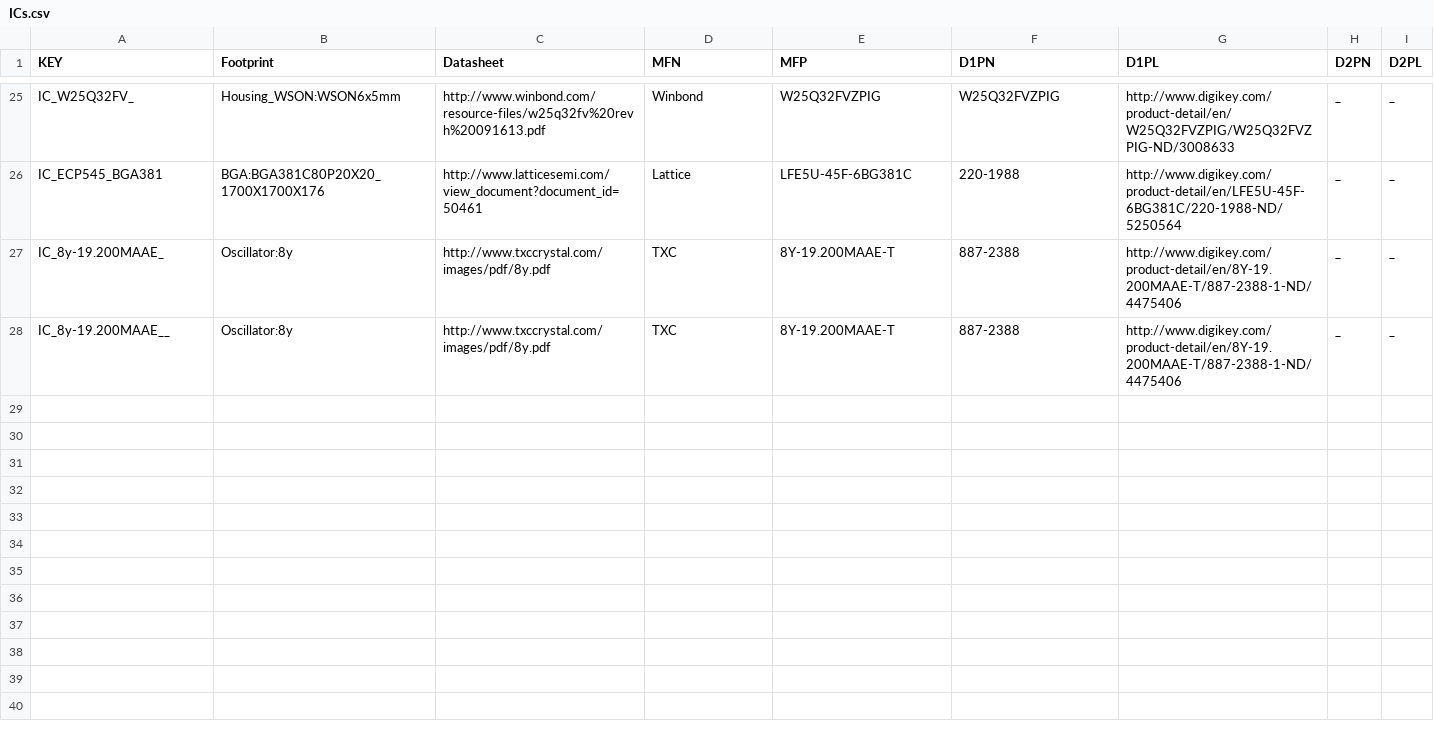
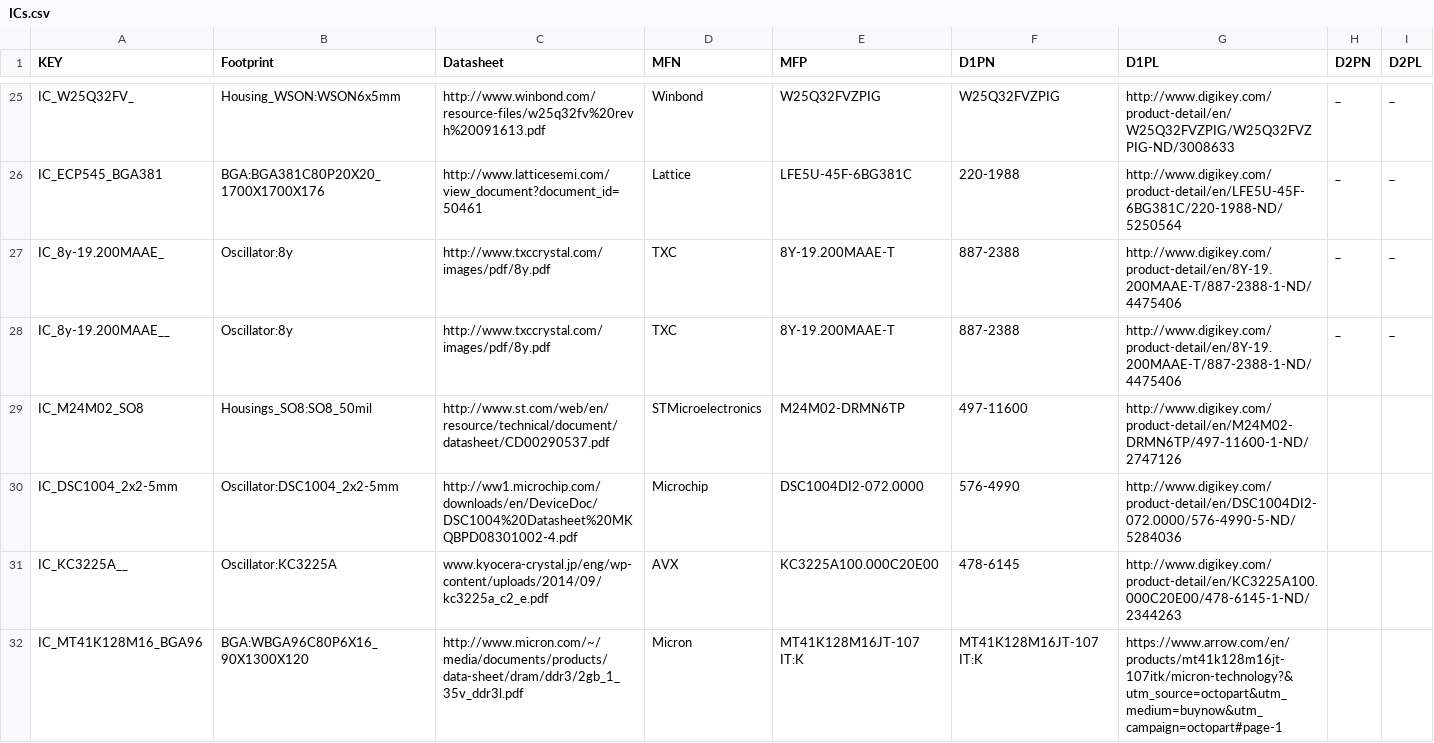
Before and after one commit to osrf/osrf_hw, a CSV file: kicad_scripts/db_files/ICs.csv, drawn as a sheet; only a part is shown, gaps mark what is left out.

```diff
--- a/kicad_scripts/db_files/ICs.csv
+++ b/kicad_scripts/db_files/ICs.csv
@@ -28 +28,5 @@ IC_8y-19.200MAAE_,"Oscillator:8y","http://www.txccrystal.com/images/pdf/8y.pdf",
 IC_8y-19.200MAAE__,"Oscillator:8y","http://www.txccrystal.com/images/pdf/8y.pdf","TXC","8Y-19.200MAAE-T","887-2388","http://www.digikey.com/product-detail/en/8Y-19.200MAAE-T/887-2388-1-ND/4475406","_","_"
+IC_M24M02_SO8,"Housings_SO8:SO8_50mil","http://www.st.com/web/en/resource/technical/document/datasheet/CD00290537.pdf","STMicroelectronics","M24M02-DRMN6TP","497-11600","http://www.digikey.com/product-detail/en/M24M02-DRMN6TP/497-11600-1-ND/2747126","",""
+IC_DSC1004_2x2-5mm,"Oscillator:DSC1004_2x2-5mm","http://ww1.microchip.com/downloads/en/DeviceDoc/DSC1004%20Datasheet%20MKQBPD08301002-4.pdf","Microchip","DSC1004DI2-072.0000","576-4990","http://www.digikey.com/product-detail/en/DSC1004DI2-072.0000/576-4990-5-ND/5284036","",""
+IC_KC3225A__,"Oscillator:KC3225A","www.kyocera-crystal.jp/eng/wp-content/uploads/2014/09/kc3225a_c2_e.pdf","AVX","KC3225A100.000C20E00","478-6145","http://www.digikey.com/product-detail/en/KC3225A100.000C20E00/478-6145-1-ND/2344263","",""
+IC_MT41K128M16_BGA96,"BGA:WBGA96C80P6X16_90X1300X120","http://www.micron.com/~/media/documents/products/data-sheet/dram/ddr3/2gb_1_35v_ddr3l.pdf","Micron","MT41K128M16JT-107 IT:K","MT41K128M16JT-107 IT:K","https://www.arrow.com/en/products/mt41k128m16jt-107itk/micron-technology?&utm_source=octopart&utm_medium=buynow&utm_campaign=octopart#page-1","",""
```
Also changed, not shown: kicad_scripts/db_files/capacitors.csv, kicad_scripts/db_files/connectors.csv, 2 other files.
